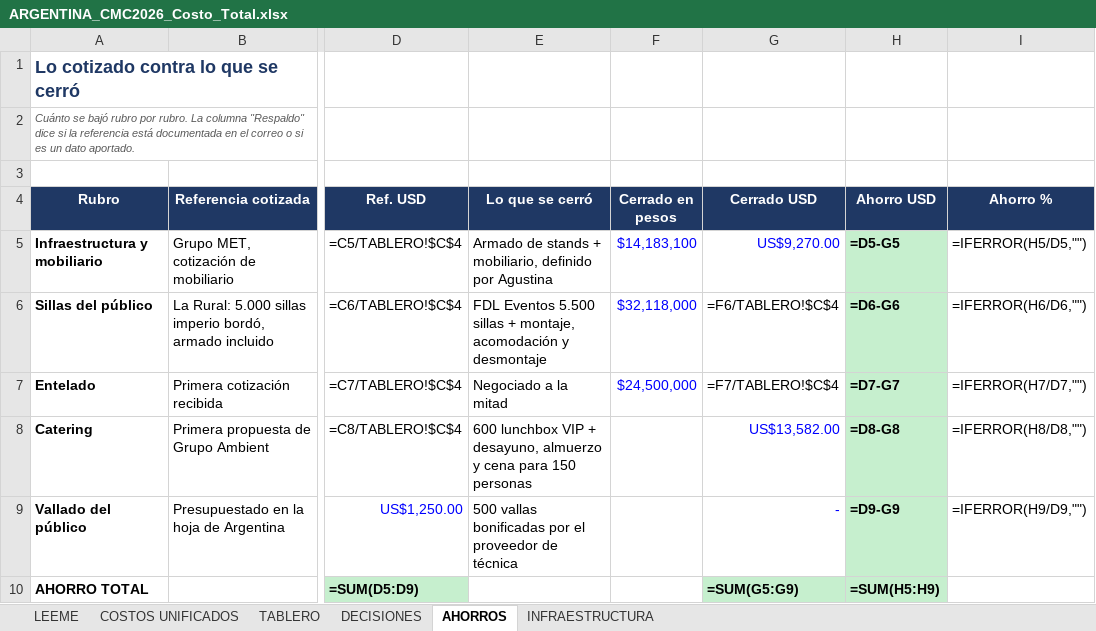
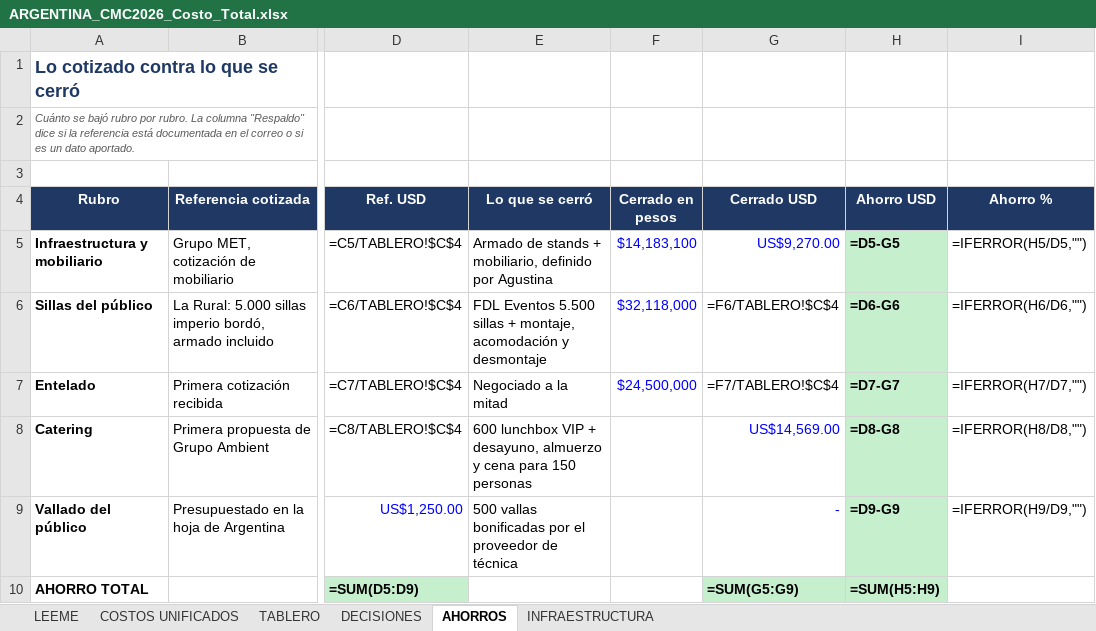
Before and after one commit to aguslorenzo369/aura-productions, an Excel workbook: ops/finanzas/ARGENTINA_CMC2026_Costo_Total.xlsx, sheet AHORROS, drawn as a sheet; only a part is shown, gaps mark what is left out; values as stored, in another font and other column widths than the file's, no borders; formulas without a stored value are shown as written; the diff names each change by its address in the sheet, - before the commit and + after, or states it on an @@ line.

```diff
--- a/ops/finanzas/ARGENTINA_CMC2026_Costo_Total.xlsx (sheet AHORROS)
+++ b/ops/finanzas/ARGENTINA_CMC2026_Costo_Total.xlsx (sheet AHORROS)
-G8 (Cerrado USD): US$13,582.00
+G8 (Cerrado USD): US$14,569.00
```
Also changed, not shown: sheet COSTOS UNIFICADOS, sheet TABLERO, sheet LEEME, 2 other files.
